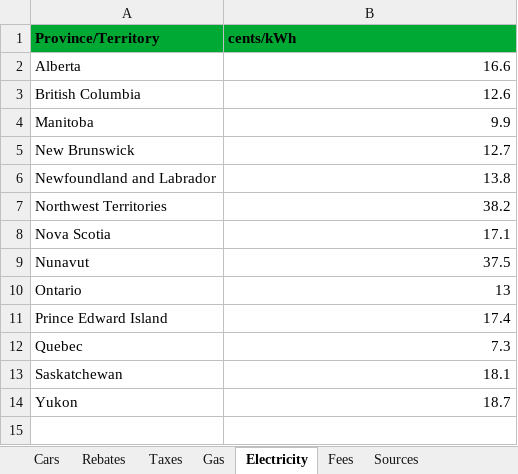
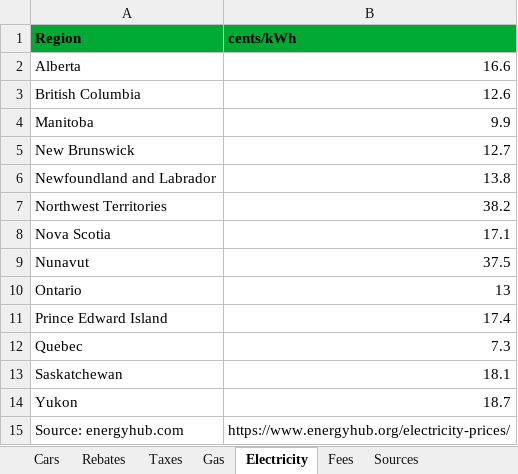
Before and after one commit to eloimercier/EV_ICE_Ownership_Cost_app, an Excel workbook: data/EV_list_Canada.xlsx, sheet Electricity, drawn as a sheet; values as stored, in another font and other column widths than the file's, no borders; the diff names each change by its address in the sheet, - before the commit and + after, or states it on an @@ line.

Commit message:
Updated region selection

```diff
--- a/data/EV_list_Canada.xlsx (sheet Electricity)
+++ b/data/EV_list_Canada.xlsx (sheet Electricity)
-A1: Province/Territory
+A1: Region
+row 15: Source: energyhub.com | https://www.energyhub.org/electricity-prices/
```
Also changed, not shown: sheet Rebates, sheet Taxes, sheet Gas, 1 other file.
